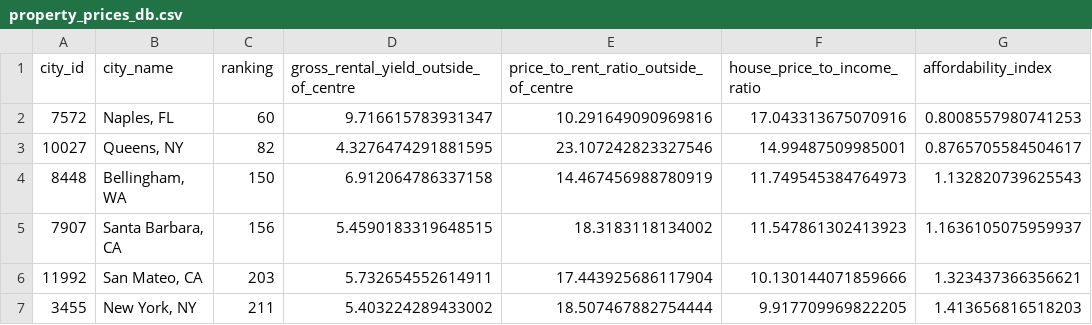
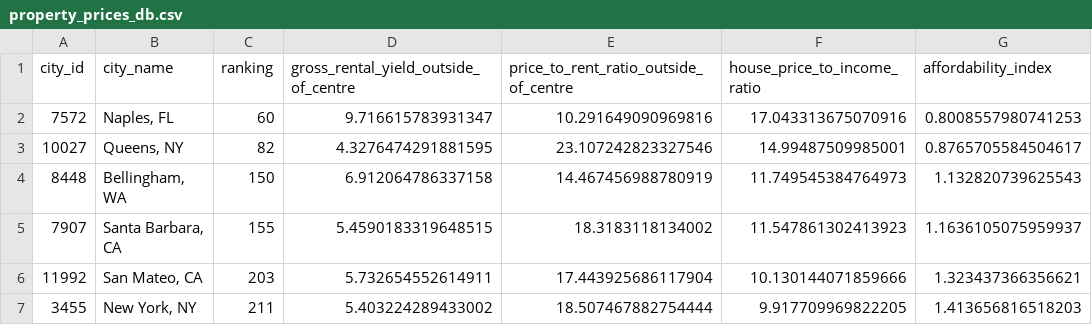
Before and after one commit to SEdgar97/Where-Should-I-Live, a CSV file: Resources/property_prices_db.csv, drawn as a sheet; only a part is shown; the diff names each change by its address in the sheet, - before the commit and + after, or states it on an @@ line.

```diff
--- a/Resources/property_prices_db.csv
+++ b/Resources/property_prices_db.csv
-C5 (ranking): 156
+C5 (ranking): 155
```
Also changed, not shown: Resources/col_rankings_db.csv, Resources/crime_rankings_db.csv, 5 other files.
